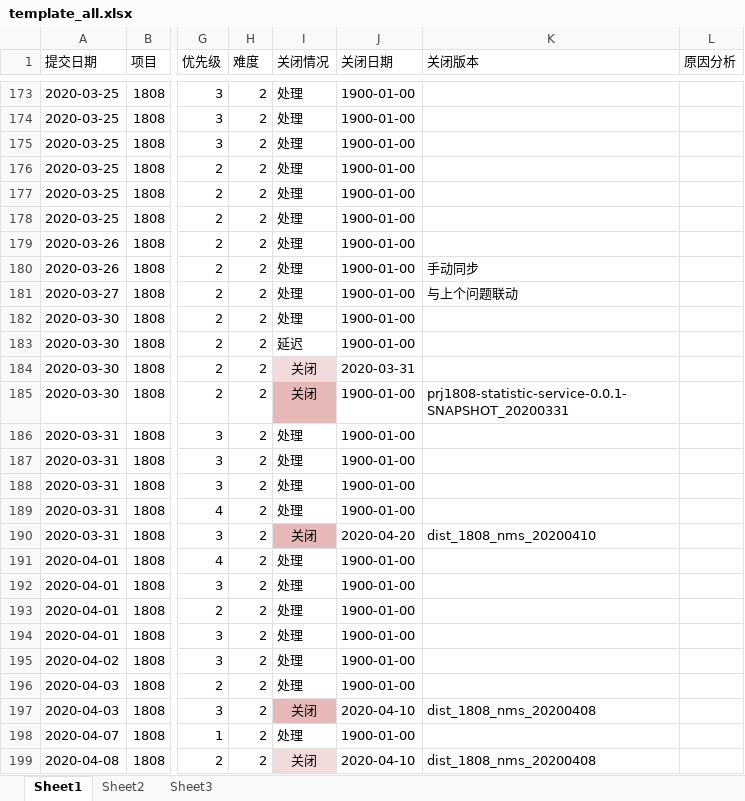
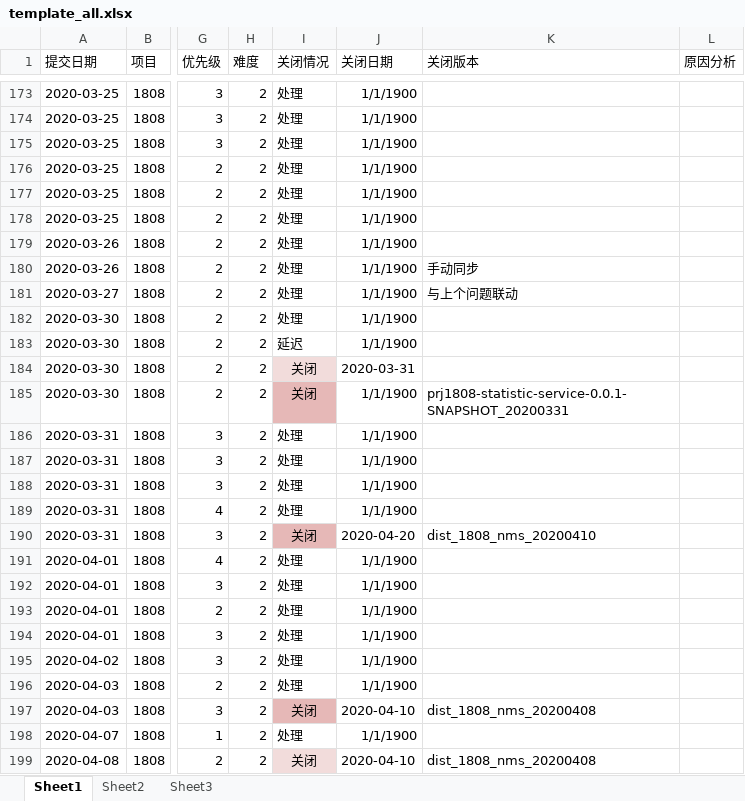
Before and after one commit to tiaodan/bugcount_flask, an Excel workbook: excel_upload/template_all.xlsx, sheet Sheet1, drawn as a sheet; only a part is shown, gaps mark what is left out; values as stored, in another font and other column widths than the file's, no borders; conditional formats not drawn; the diff covers the shown part only; the diff names each change by its address in the sheet, - before the commit and + after, or states it on an @@ line.

```diff
--- a/excel_upload/template_all.xlsx (sheet Sheet1)
+++ b/excel_upload/template_all.xlsx (sheet Sheet1)
-J173:J183 (关闭日期): 1900-01-00
+J173:J183 (关闭日期): 1/1/1900
-J185:J189 (关闭日期): 1900-01-00
+J185:J189 (关闭日期): 1/1/1900
-J191:J196 (关闭日期): 1900-01-00
+J191:J196 (关闭日期): 1/1/1900
-J198 (关闭日期): 1900-01-00
+J198 (关闭日期): 1/1/1900
```
Also changed, not shown: 411 edited cells elsewhere in this sheet, excel_upload/export/buglist.xlsx, 11 other files.
